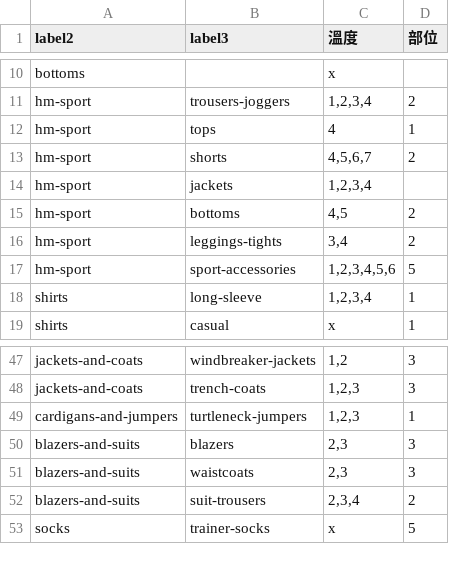
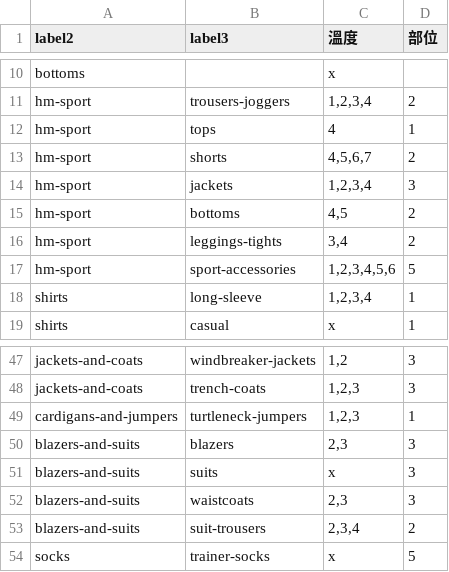
Before and after one commit to lusteven901228/ClothesRecommender_HnM, a CSV file: men.csv, drawn as a sheet; only a part is shown, gaps mark what is left out.

Commit message:
Bug fixes 2022/01/03 00:02
women & men: tons of bugs (falsely categorize)
data_process: added allmatch_shoes, fixed falsely categorize bug

```diff
--- a/men.csv
+++ b/men.csv
@@ -13,3 +13,3 @@ hm-sport,tops,4,1
 hm-sport,shorts,"4,5,6,7",2
-hm-sport,jackets,"1,2,3,4",
+hm-sport,jackets,"1,2,3,4",3
 hm-sport,bottoms,"4,5",2
@@ -50,2 +50,3 @@ cardigans-and-jumpers,turtleneck-jumpers,"1,2,3",1
 blazers-and-suits,blazers,"2,3",3
+blazers-and-suits,suits,x,3
 blazers-and-suits,waistcoats,"2,3",3
```
Also changed, not shown: women.csv, 1 other file.
